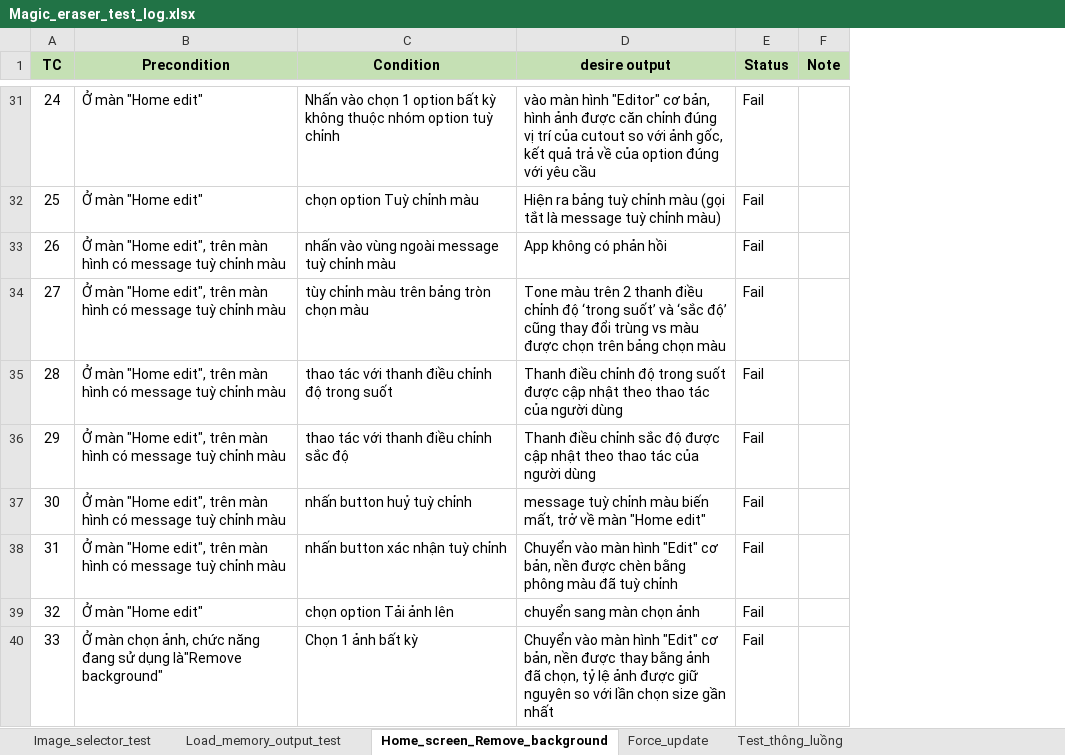
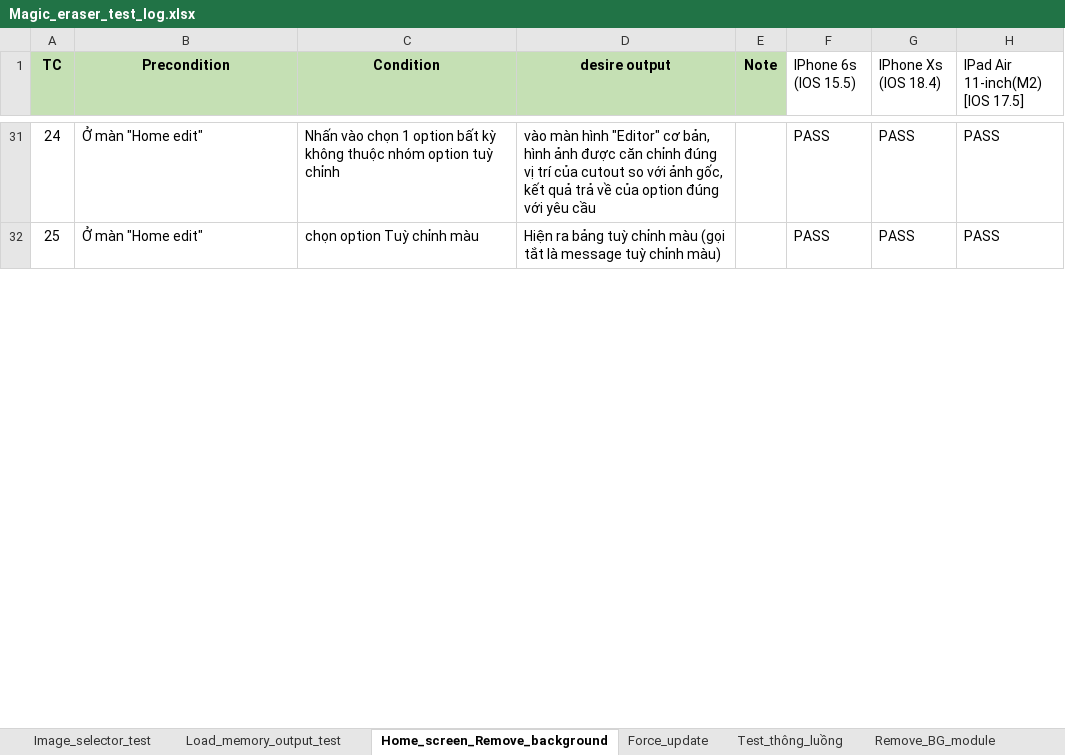
Before and after one commit to Khanh-webjj/CreatixWork, an Excel workbook: Log/Magic_eraser_test_log.xlsx, sheet Home_screen_Remove_background, drawn as a sheet; only a part is shown, gaps mark what is left out; values as stored, in another font and other column widths than the file's, no borders; removed rows and columns are numbered as before the commit, all else as after; the diff covers the shown part only; the diff names each change by its address in the sheet, - before the commit and + after, or states it on an @@ line.

Commit message:
Edit background test commit

```diff
--- a/Log/Magic_eraser_test_log.xlsx (sheet Home_screen_Remove_background)
+++ b/Log/Magic_eraser_test_log.xlsx (sheet Home_screen_Remove_background)
+sheet tab: Remove_BG_module
-column E (Status), rows 31-32: Fail | Fail
+column F (IPhone 6s (IOS 15.5)), rows 31-32: PASS | PASS
+column G (IPhone Xs (IOS 18.4)), rows 31-32: PASS | PASS
+column H (IPad Air 11-inch(M2) [IOS 17.5]), rows 31-32: PASS | PASS
-row 33: 26 | Ở màn "Home edit", trên màn hình có message tuỳ chỉnh màu | nhấn vào vùng ngoài message tuỳ chỉnh màu | App không có phản hồi | Fail
-row 34: 27 | Ở màn "Home edit", trên màn hình có message tuỳ chỉnh màu | tùy chỉnh màu trên bảng tròn chọn màu | Tone màu trên 2 thanh điều chỉnh độ ‘trong suốt’ và ‘sắc độ’ cũng thay đổi trùng vs màu được chọn trên bảng chọn màu | Fail
-row 35: 28 | Ở màn "Home edit", trên màn hình có message tuỳ chỉnh màu | thao tác với thanh điều chỉnh độ trong suốt | Thanh điều chỉnh độ trong suốt được cập nhật theo thao tác của người dùng | Fail
-row 36: 29 | Ở màn "Home edit", trên màn hình có message tuỳ chỉnh màu | thao tác với thanh điều chỉnh sắc độ | Thanh điều chỉnh sắc độ được cập nhật theo thao tác của người dùng | Fail
-row 37: 30 | Ở màn "Home edit", trên màn hình có message tuỳ chỉnh màu | nhấn button huỷ tuỳ chỉnh | message tuỳ chỉnh màu biến mất, trở về màn "Home edit" | Fail
-row 38: 31 | Ở màn "Home edit", trên màn hình có message tuỳ chỉnh màu | nhấn button xác nhận tuỳ chỉnh | Chuyển vào màn hình "Edit" cơ bản, nền được chèn bằng phông màu đã tuỳ chỉnh | Fail
-row 39: 32 | Ở màn "Home edit" | chọn option Tải ảnh lên | chuyển sang màn chọn ảnh | Fail
-row 40: 33 | Ở màn chọn ảnh, chức năng đang sử dụng là"Remove background" | Chọn 1 ảnh bất kỳ | Chuyển vào màn hình "Edit" cơ bản, nền được thay bằng ảnh đã chọn, tỷ lệ ảnh được giữ nguyên so với lần chọn size gần nhất | Fail
```
Also changed, not shown: 1 added row, 1 removed row, 6 edited cells and row numbers in column A elsewhere in this sheet, other sheet tabs.
